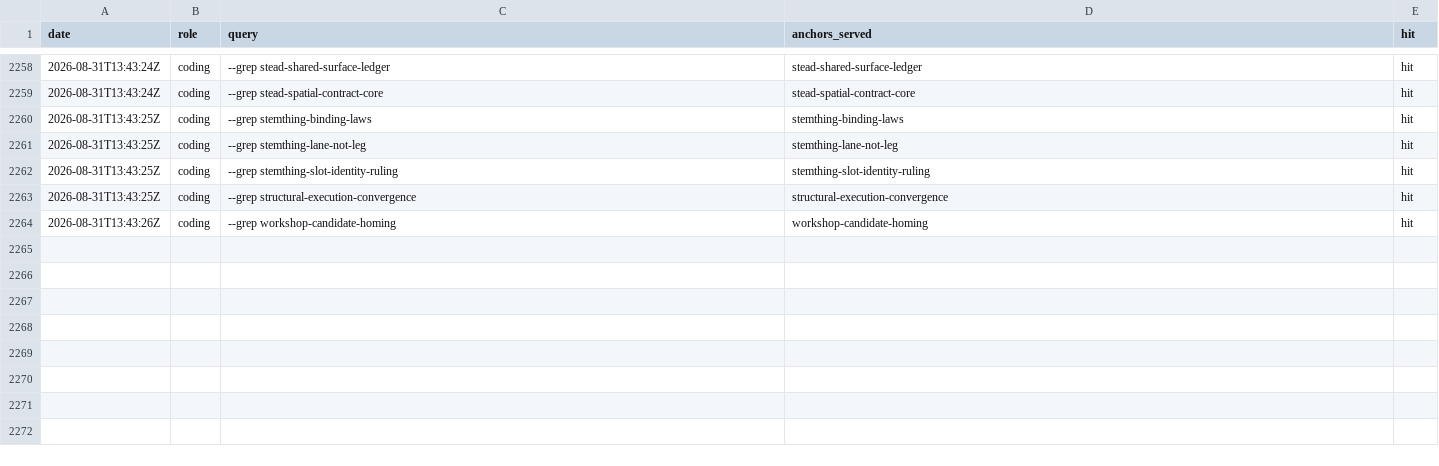
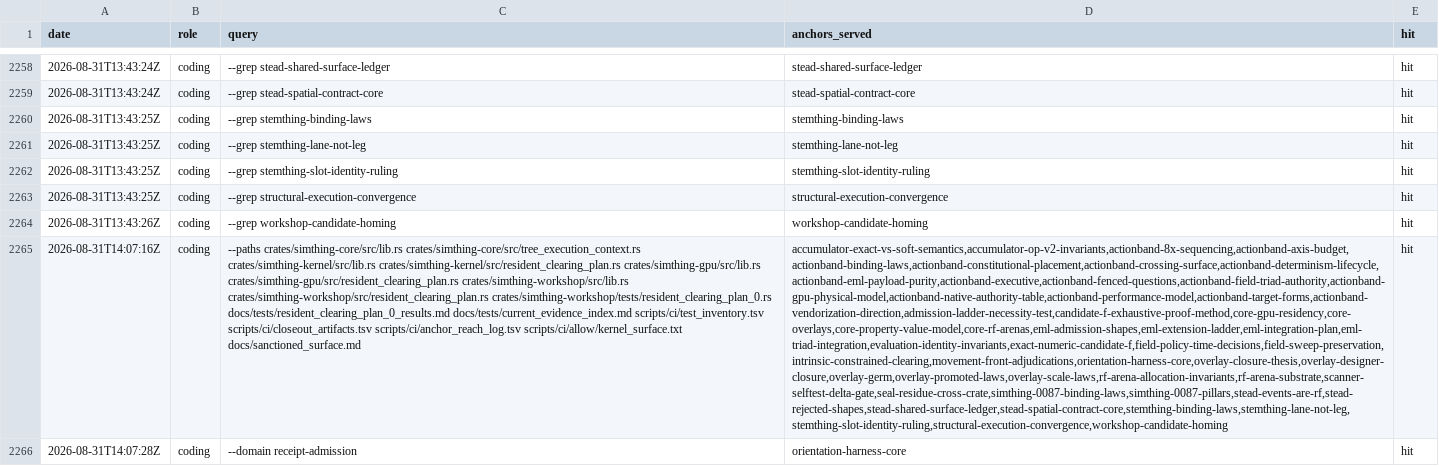
Before and after one commit to khorum08/SimThing, a TSV file: scripts/ci/anchor_reach_log.tsv, drawn as a sheet; only a part is shown, gaps mark what is left out; the diff covers the shown part only; the diff names each change by its address in the sheet, - before the commit and + after, or states it on an @@ line.

Commit message:
Bind relay anchor coverage

```diff
--- a/scripts/ci/anchor_reach_log.tsv
+++ b/scripts/ci/anchor_reach_log.tsv
+row 2265: 2026-08-31T14:07:16Z | coding | --paths crates/simthing-core/src/lib.rs crates/simthing-core/src/tree_execution_context.rs crates/simthing-kernel/src/lib.rs crates/simthing-kernel/src/resident_clearing_plan.rs crates/simthing-gpu/src/lib.rs crates/simthing-gpu/src/resident_clearing_plan.rs crates/simthing-workshop/src/lib.rs crates/simthing-workshop/src/resident_clearing_plan.rs crates/simthing-workshop/tests/resident_clearing_plan_0.rs docs/tests/resident_clearing_plan_0_results.md docs/tests/current_evidence_index.md scripts/ci/test_inventory.tsv scripts/ci/closeout_artifacts.tsv scripts/ci/anchor_reach_log.tsv scripts/ci/allow/kernel_surface.txt docs/sanctioned_surface.md | accumulator-exact-vs-soft-semantics,accumulator-op-v2-invariants,actionband-8x-sequencing,actionband-axis-budget,actionband-binding-laws,actionband-constitutional-placement,actionband-crossing-surface,actionband-determinism-lifecycle,actionband-eml-payload-purity,actionband-executive,actionband-fenced-questions,actionband-field-triad-authority,actionband-gpu-physical-model,actionband-native-authority-table,actionband-performance-model,actionband-target-forms,actionband-vendorization-direction,admission-ladder-necessity-test,candidate-f-exhaustive-proof-method,core-gpu-residency,core-overlays,core-property-value-model,core-rf-arenas,eml-admission-shapes,eml-extension-ladder,eml-integration-plan,eml-triad-integration,evaluation-identity-invariants,exact-numeric-candidate-f,field-policy-time-decisions,field-sweep-preservation,intrinsic-constrained-clearing,movement-front-adjudications,orientation-harness-core,overlay-closure-thesis,overlay-designer-closure,overlay-germ,overlay-promoted-laws,overlay-scale-laws,rf-arena-allocation-invariants,rf-arena-substrate,scanner-selftest-delta-gate,seal-residue-cross-crate,simthing-0087-binding-laws,simthing-0087-pillars,stead-events-are-rf,stead-rejected-shapes,stead-shared-surface-ledger,stead-spatial-contract-core,stemthing-binding-laws,stemthing-lane-not-leg,stemthing-slot-identity-ruling,structural-execution-convergence,workshop-candidate-homing | hit
+row 2266: 2026-08-31T14:07:28Z | coding | --domain receipt-admission | orientation-harness-core | hit
```
Also changed, not shown: 5 added rows elsewhere in this file, 1 other file.
